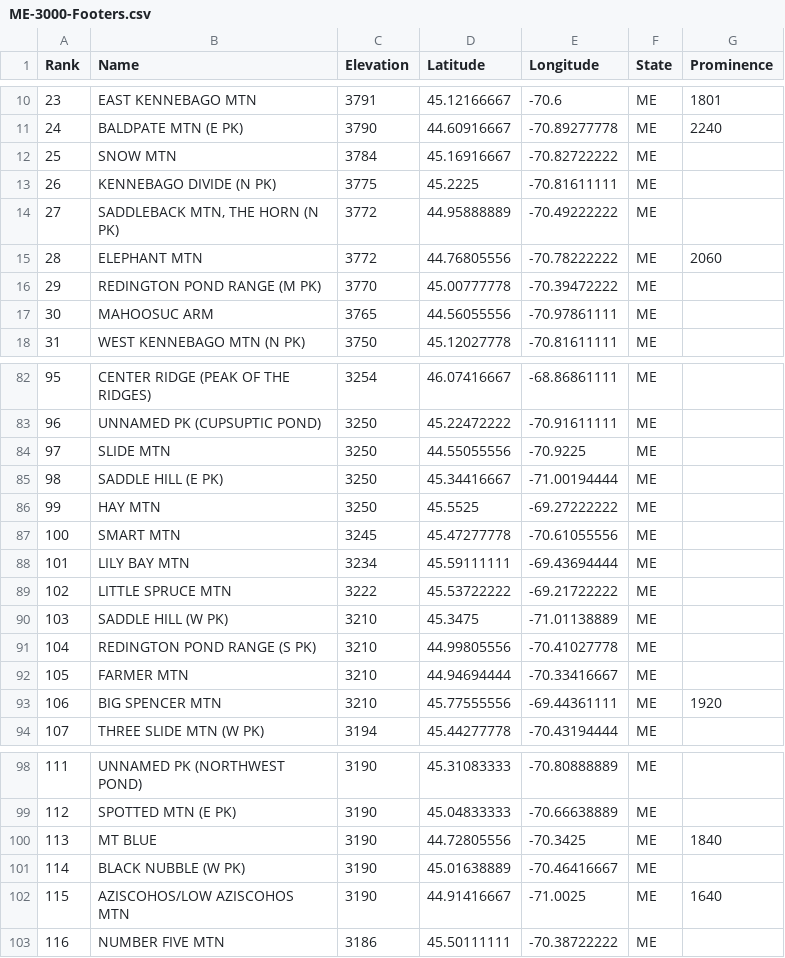
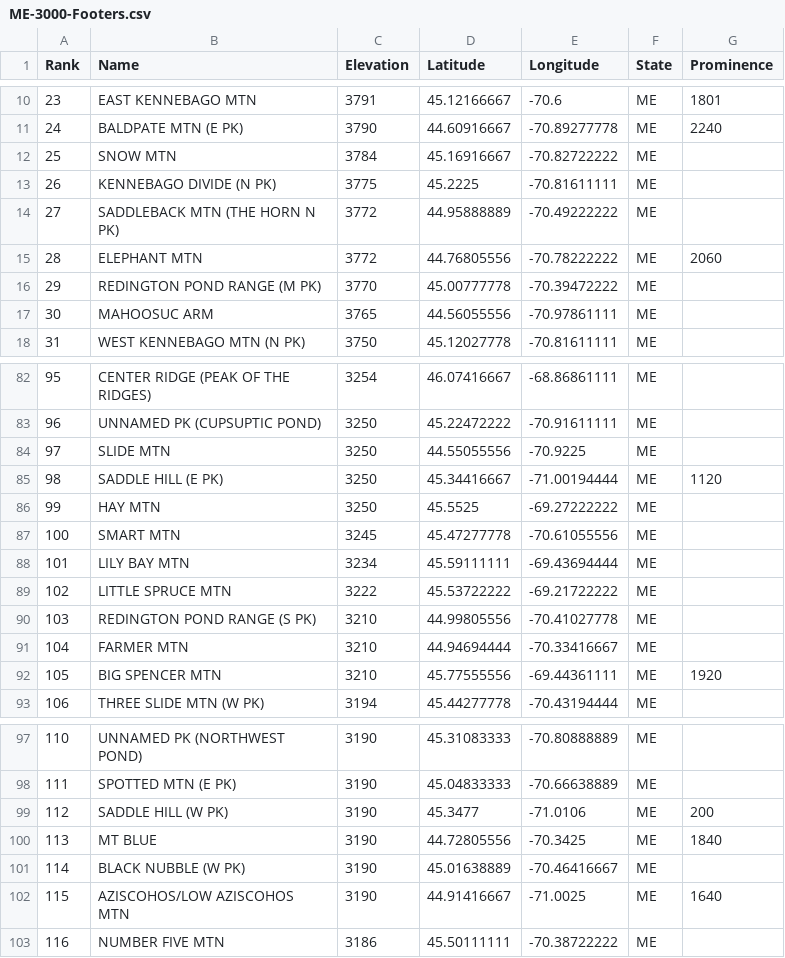
Before and after one commit to Marchowes/hikinglists, a CSV file: lists/ME/ME-3000-Footers/abridged/ME-3000-Footers.csv, drawn as a sheet; only a part is shown, gaps mark what is left out; removed rows and columns are numbered as before the commit, all else as after; the diff names each change by its address in the sheet, - before the commit and + after, or states it on an @@ line.

```diff
--- a/lists/ME/ME-3000-Footers/abridged/ME-3000-Footers.csv
+++ b/lists/ME/ME-3000-Footers/abridged/ME-3000-Footers.csv
-B14 (Name): SADDLEBACK MTN, THE HORN (N PK)
+B14 (Name): SADDLEBACK MTN (THE HORN N PK)
-G85 (Prominence): (empty)
+G85 (Prominence): 1120
-row 90: 103 | SADDLE HILL (W PK) | 3210 | 45.3475 | -71.01138889 | ME
@@ column A (Rank) renumbered between rows 90 and 98 @@
+row 99: 112 | SADDLE HILL (W PK) | 3190 | 45.3477 | -71.0106 | ME | 200
```
Also changed, not shown: lists/ME/ME-200-highest/abridged/ME-200-highest.csv, lists/ME/ME-200-highest/full/ME-200-highest.csv, 48 other files.
